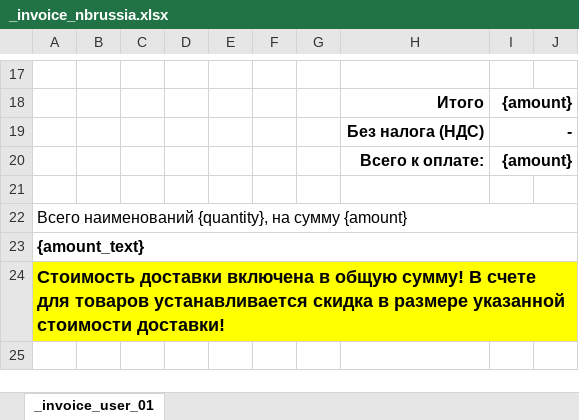
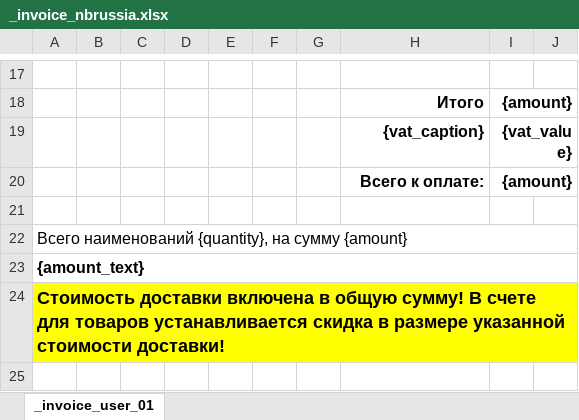
Before and after one commit to Roman-Moiseenko/nordihome, an Excel workbook: resources/template/_invoice_nbrussia.xlsx, sheet _invoice_user_01, drawn as a sheet; only a part is shown, gaps mark what is left out; values as stored, in another font and other column widths than the file's, no borders; removed rows and columns are numbered as before the commit, all else as after; the diff names each change by its address in the sheet, - before the commit and + after, or states it on an @@ line.

```diff
--- a/resources/template/_invoice_nbrussia.xlsx (sheet _invoice_user_01)
+++ b/resources/template/_invoice_nbrussia.xlsx (sheet _invoice_user_01)
-row 19:  |  |  |  |  |  |  | Без налога (НДС) | -
+row 19:  |  |  |  |  |  |  | {vat_caption} | {vat_value}
```
Also changed, not shown: resources/template/_invoice.xlsx, resources/template/_invoice_nordihome.xlsx, 17 other files.
